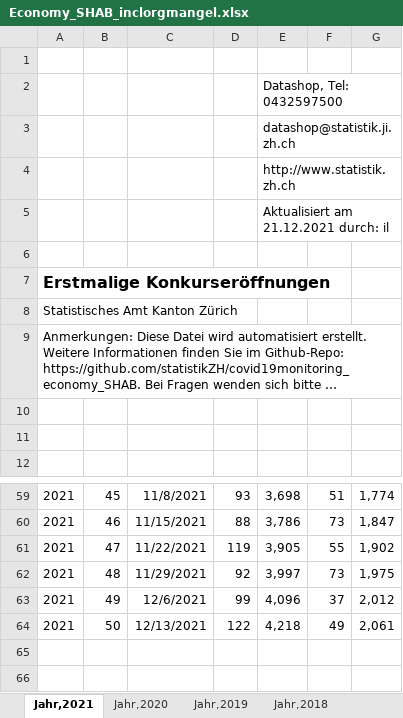
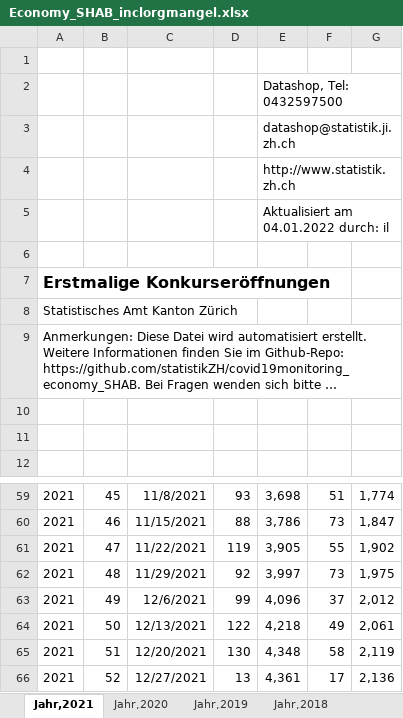
Before and after one commit to statistikZH/covid19monitoring_economy_SHAB, an Excel workbook: Economy_SHAB_inclorgmangel.xlsx, sheet Jahr,2021, drawn as a sheet; only a part is shown, gaps mark what is left out; long unchanged cells end in …; values as stored, in another font and other column widths than the file's, no borders; charts and pictures not drawn; the diff names each change by its address in the sheet, - before the commit and + after, or states it on an @@ line.

Commit message:
data refresh

```diff
--- a/Economy_SHAB_inclorgmangel.xlsx (sheet Jahr,2021)
+++ b/Economy_SHAB_inclorgmangel.xlsx (sheet Jahr,2021)
-E5: Aktualisiert am 21.12.2021 durch: il
+E5: Aktualisiert am 04.01.2022 durch: il
+row 65: 2021 | 51 | 12/20/2021 | 130 | 4,348 | 58 | 2,119
+row 66: 2021 | 52 | 12/27/2021 | 13 | 4,361 | 17 | 2,136
```
Also changed, not shown: sheet Jahr,2017, sheet Jahr,2019, sheet Jahr,2018, sheet Jahr,2020, 2 other files.
